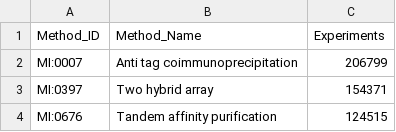
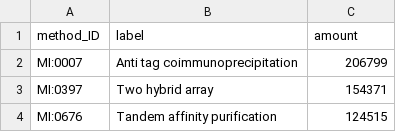
Before and after one commit to intact-portal/intact-portal-view, a CSV file: src/assets/data-files/panel_4_evidence.csv, drawn as a sheet; only a part is shown; removed rows and columns are numbered as before the commit, all else as after; the diff names each change by its address in the sheet, - before the commit and + after, or states it on an @@ line.

Commit message:
definitive panels and start stacked area graph (not added yet)

```diff
--- a/src/assets/data-files/panel_4_evidence.csv
+++ b/src/assets/data-files/panel_4_evidence.csv
-row 1: Method_ID | Method_Name | Experiments
+row 1: method_ID | label | amount
```
Also changed, not shown: src/assets/data-files/panel_4.csv, 22 other files.
